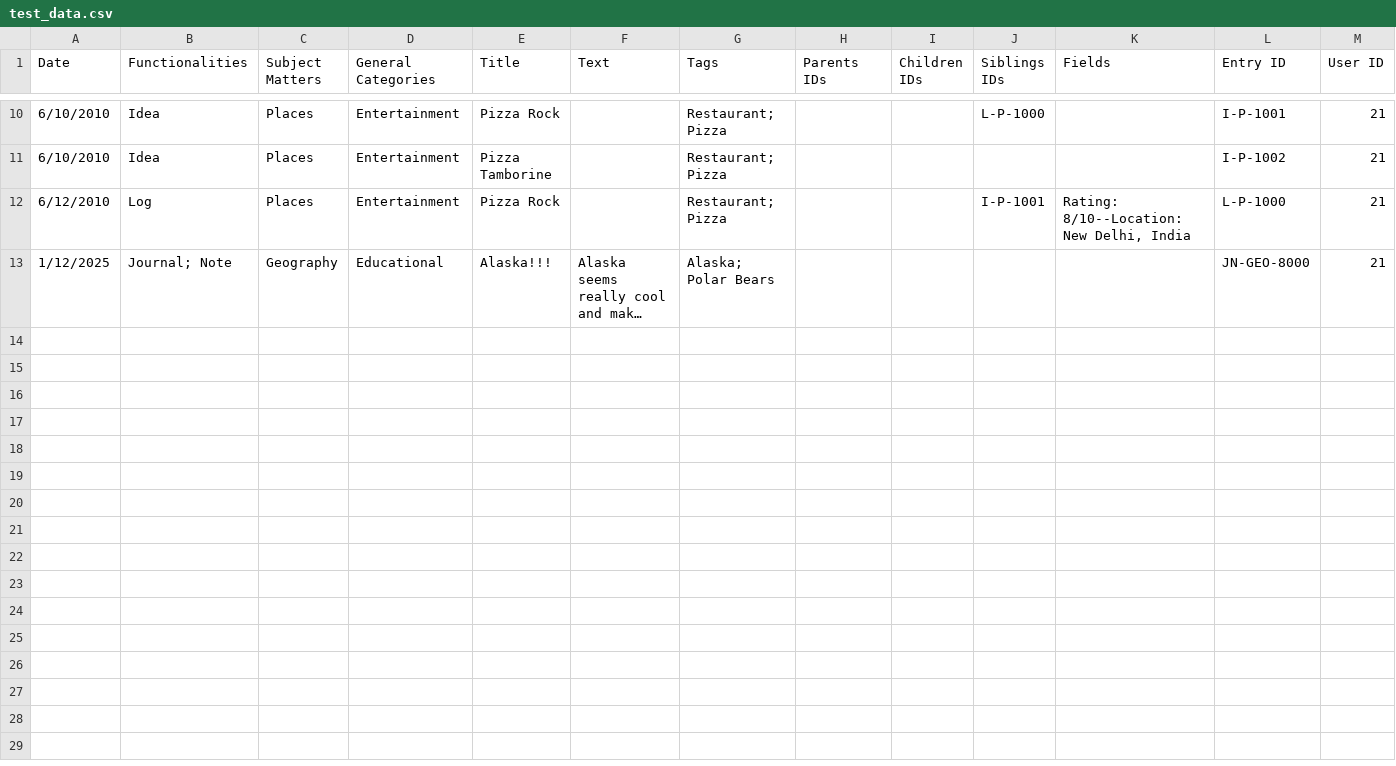
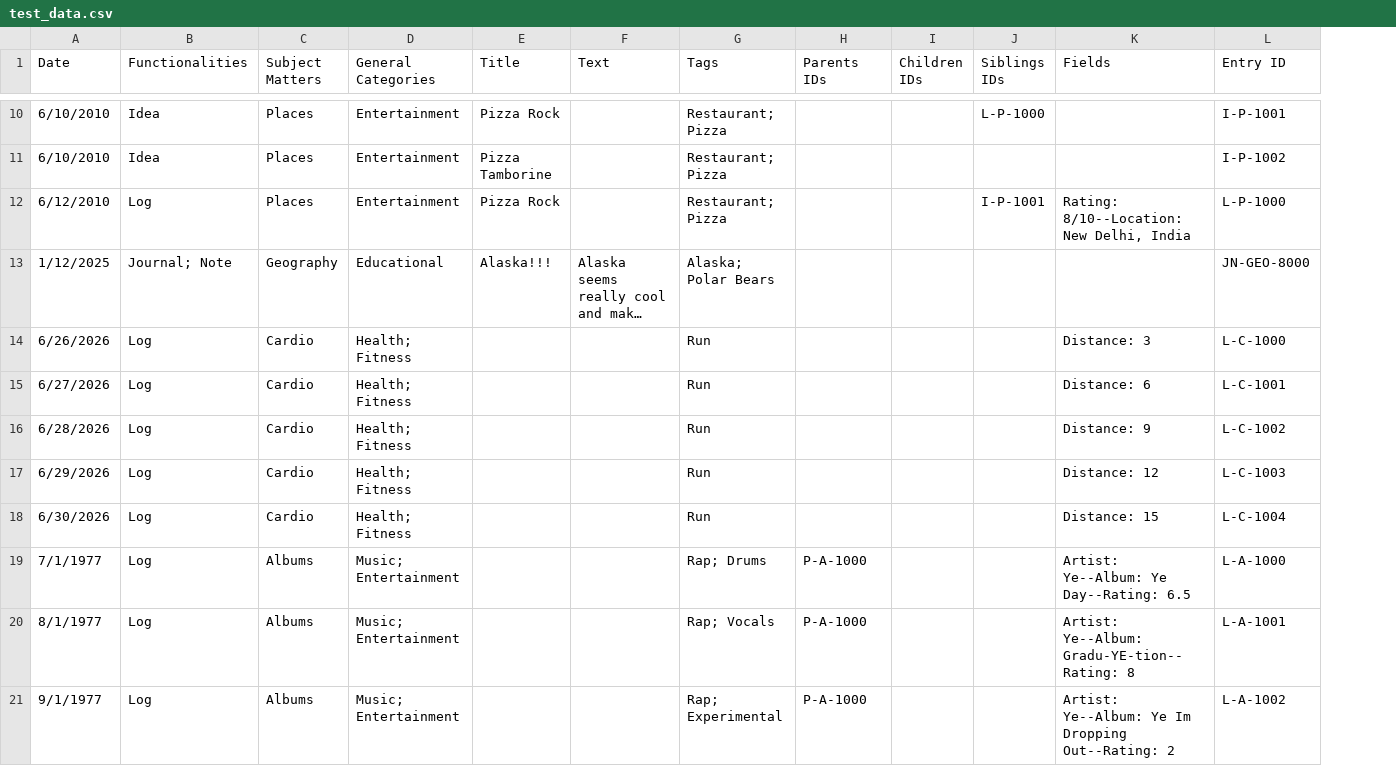
Before and after one commit to cac90909/eddy, a CSV file: shared/postgres/test_data.csv, drawn as a sheet; only a part is shown, gaps mark what is left out; long unchanged cells end in …; removed rows and columns are numbered as before the commit, all else as after; the diff covers the shown part only; the diff names each change by its address in the sheet, - before the commit and + after, or states it on an @@ line.

```diff
--- a/shared/postgres/test_data.csv
+++ b/shared/postgres/test_data.csv
-column M (User ID), rows 10-13: all 21
+row 14: 6/26/2026 | Log | Cardio | Health; Fitness |  |  | Run |  |  |  | Distance: 3 | L-C-1000
+row 15: 6/27/2026 | Log | Cardio | Health; Fitness |  |  | Run |  |  |  | Distance: 6 | L-C-1001
+row 16: 6/28/2026 | Log | Cardio | Health; Fitness |  |  | Run |  |  |  | Distance: 9 | L-C-1002
+row 17: 6/29/2026 | Log | Cardio | Health; Fitness |  |  | Run |  |  |  | Distance: 12 | L-C-1003
+row 18: 6/30/2026 | Log | Cardio | Health; Fitness |  |  | Run |  |  |  | Distance: 15 | L-C-1004
+row 19: 7/1/1977 | Log | Albums | Music; Entertainment |  |  | Rap; Drums | P-A-1000 |  |  | Artist: Ye--Album: Ye Day--Rating: 6.5 | L-A-1000
+row 20: 8/1/1977 | Log | Albums | Music; Entertainment |  |  | Rap; Vocals | P-A-1000 |  |  | Artist: Ye--Album: Gradu-YE-tion--Rating: 8 | L-A-1001
+row 21: 9/1/1977 | Log | Albums | Music; Entertainment |  |  | Rap; Experimental | P-A-1000 |  |  | Artist: Ye--Album: Ye Im Dropping Out--Rating: 2 | L-A-1002
```
Also changed, not shown: 8 added rows elsewhere in this file, 13 other files.
